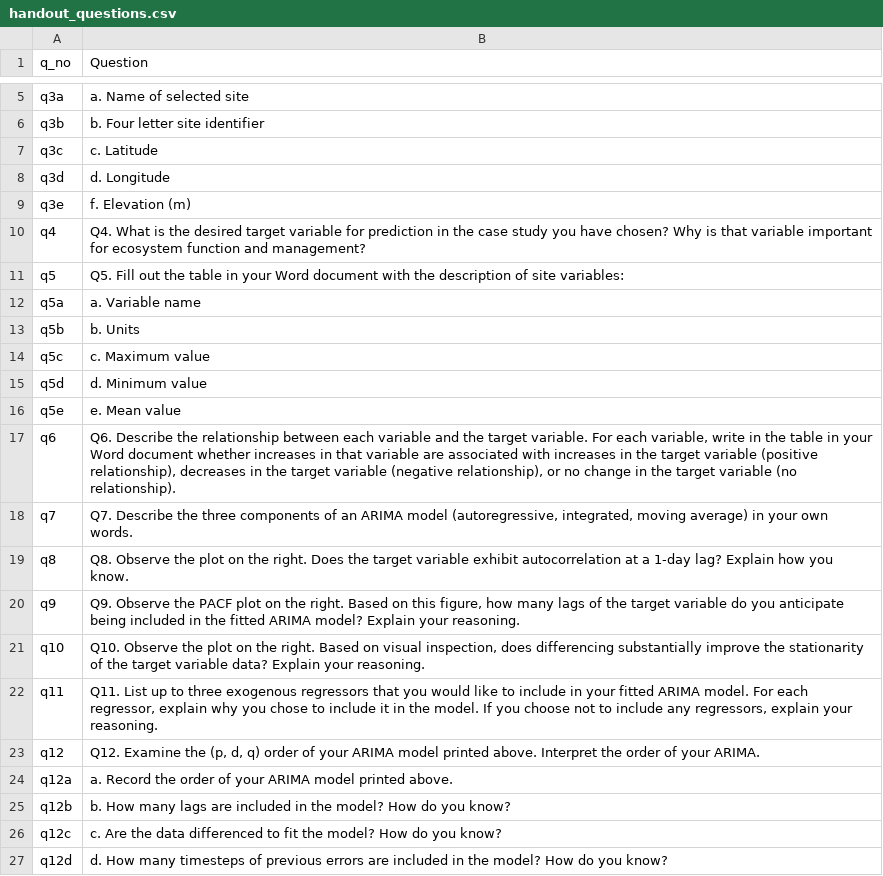
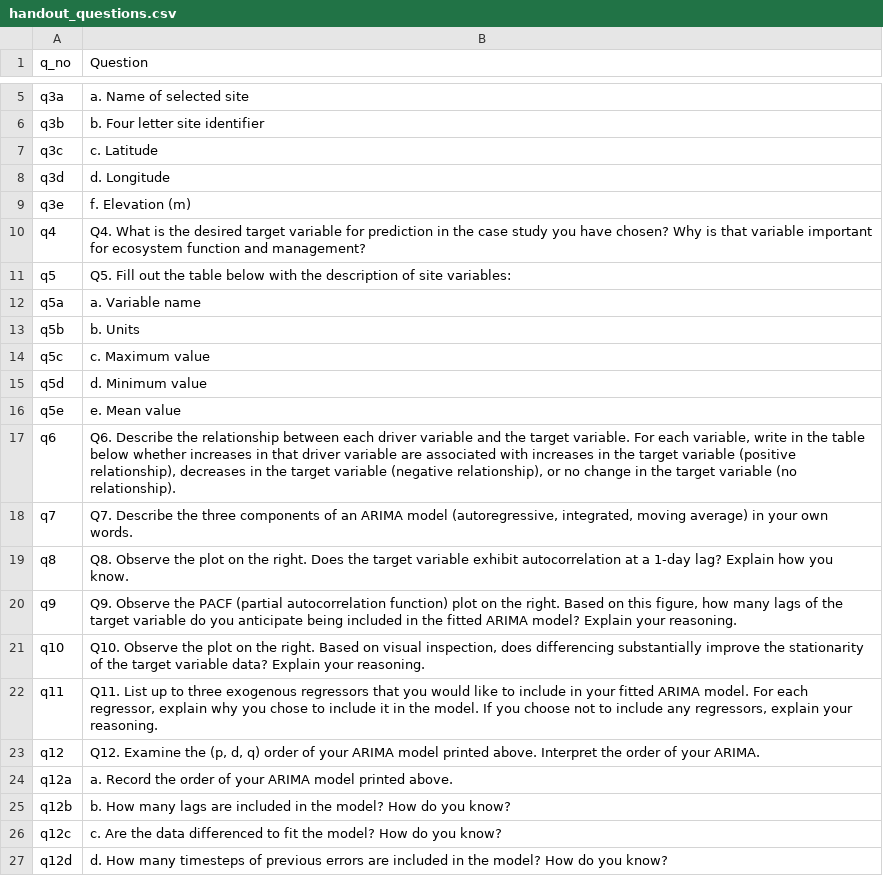
Before and after one commit to MacrosystemsEDDIE/module11, a CSV file: app/data/handout_questions.csv, drawn as a sheet; only a part is shown, gaps mark what is left out.

```diff
--- a/app/data/handout_questions.csv
+++ b/app/data/handout_questions.csv
@@ -10,3 +10,3 @@ q3e,f. Elevation (m)
 q4,Q4. What is the desired target variable for prediction in the case study you have chosen? Why is that variable important for ecosystem function and management?
-q5,Q5. Fill out the table in your Word document with the description of site variables:
+q5,Q5. Fill out the table below with the description of site variables:
 q5a,a. Variable name
@@ -16,6 +16,6 @@ q5d,d. Minimum value
 q5e,e. Mean value
-q6,"Q6. Describe the relationship between each variable and the target variable. For each variable, write in the table in your Word document whether increases in that variable are associated with increases in the target variable (positive relationship), decreases in the target variable (negative relationship), or no change in the target variable (no relationship). "
+q6,"Q6. Describe the relationship between each driver variable and the target variable. For each variable, write in the table below whether increases in that driver variable are associated with increases in the target variable (positive relationship), decreases in the target variable (negative relationship), or no change in the target variable (no relationship). "
 q7,"Q7. Describe the three components of an ARIMA model (autoregressive, integrated, moving average) in your own words."
 q8,Q8. Observe the plot on the right. Does the target variable exhibit autocorrelation at a 1-day lag? Explain how you know.
-q9,"Q9. Observe the PACF plot on the right. Based on this figure, how many lags of the target variable do you anticipate being included in the fitted ARIMA model? Explain your reasoning."
+q9,"Q9. Observe the PACF (partial autocorrelation function) plot on the right. Based on this figure, how many lags of the target variable do you anticipate being included in the fitted ARIMA model? Explain your reasoning."
 q10,"Q10. Observe the plot on the right. Based on visual inspection, does differencing substantially improve the stationarity of the target variable data? Explain your reasoning."
```
Also changed, not shown: app/data/module_text.csv, 22 other files.
